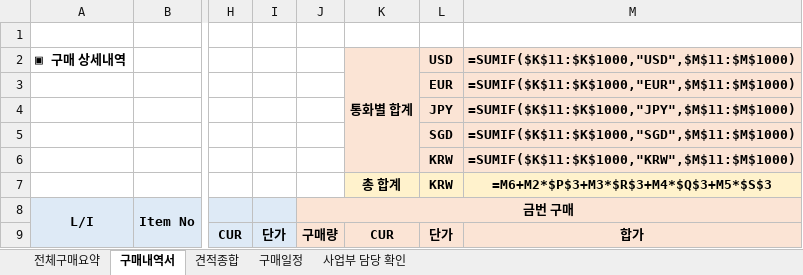
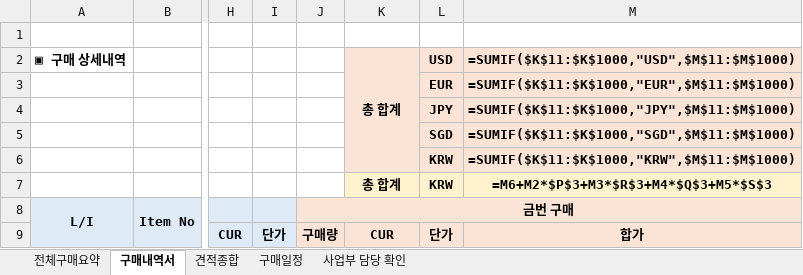
Before and after one commit to nulungzi/New-item-request, an Excel workbook: templates/Spot_구매내역서_템플릿.xlsx, sheet 구매내역서, drawn as a sheet; only a part is shown, gaps mark what is left out; values as stored, in another font and other column widths than the file's, no borders; formulas without a stored value are shown as written; conditional formats not drawn; the diff names each change by its address in the sheet, - before the commit and + after, or states it on an @@ line.

```diff
--- a/templates/Spot_구매내역서_템플릿.xlsx (sheet 구매내역서)
+++ b/templates/Spot_구매내역서_템플릿.xlsx (sheet 구매내역서)
-K2: 통화별 합계
+K2: 총 합계
```
Also changed, not shown: 3 other files.
